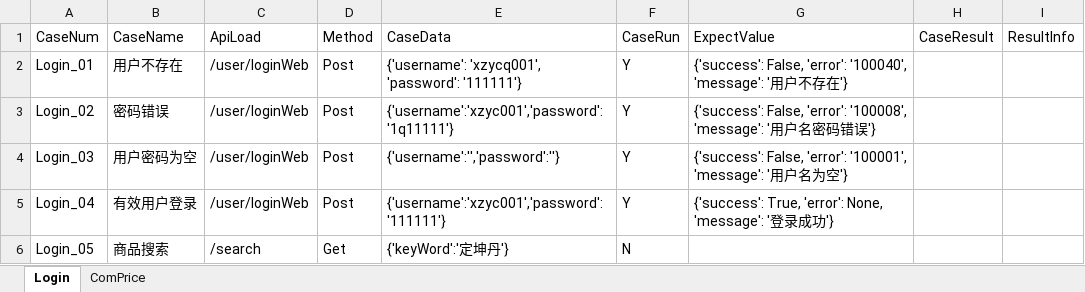
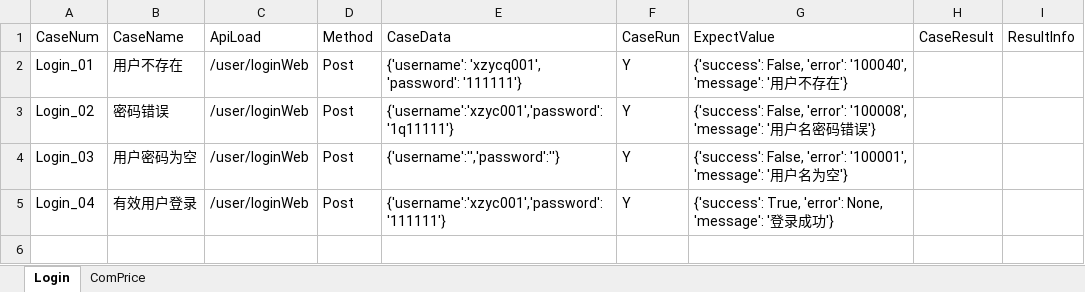
Before and after one commit to AdilSky/PyApiFrame, an Excel workbook: Wm_Api/caseData/ApiInfo.xlsx, sheet Login, drawn as a sheet; values as stored, in another font and other column widths than the file's, no borders; the diff names each change by its address in the sheet, - before the commit and + after, or states it on an @@ line.

```diff
--- a/Wm_Api/caseData/ApiInfo.xlsx (sheet Login)
+++ b/Wm_Api/caseData/ApiInfo.xlsx (sheet Login)
-row 6: Login_05 | 商品搜索 | /search | Get | {'keyWord':'定坤丹'} | N
```
Also changed, not shown: sheet ComPrice, 2 other files.
